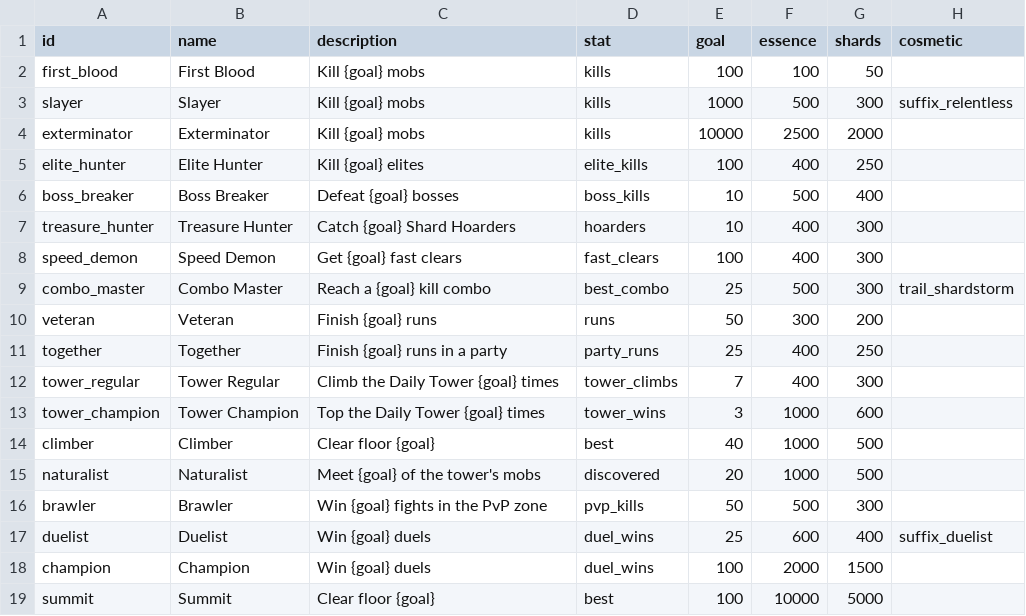
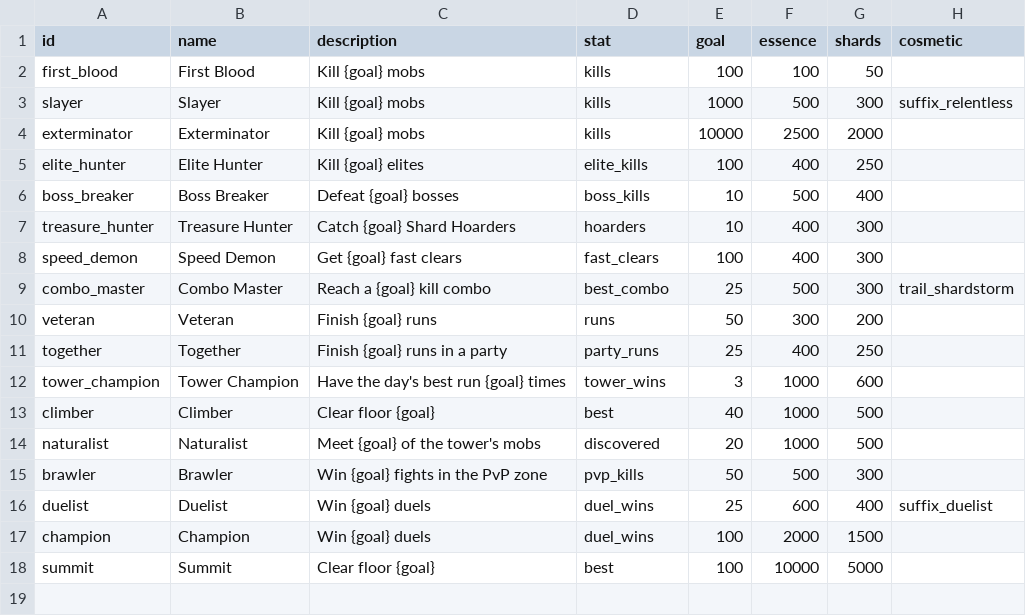
Before and after one commit to charky-p/aurora-plugin, a CSV file: scripts/data/gauntlet/achievements.csv, drawn as a sheet.

Commit message:
[C] Gauntlet: the Daily Tower is gone, its board is now the day's best runs: the furthest floor each player cleared today in any normal run, alone or in a party; the top three are still paid when the day turns (daily_1 to daily_3); Tower Regular goes, Tower Champion counts days with the best run

```diff
--- a/scripts/data/gauntlet/achievements.csv
+++ b/scripts/data/gauntlet/achievements.csv
@@ -11,4 +11,3 @@ veteran,Veteran,Finish {goal} runs,runs,50,300,200,
 together,Together,Finish {goal} runs in a party,party_runs,25,400,250,
-tower_regular,Tower Regular,Climb the Daily Tower {goal} times,tower_climbs,7,400,300,
-tower_champion,Tower Champion,Top the Daily Tower {goal} times,tower_wins,3,1000,600,
+tower_champion,Tower Champion,Have the day's best run {goal} times,tower_wins,3,1000,600,
 climber,Climber,Clear floor {goal},best,40,1000,500,
```
Also changed, not shown: scripts/data/gauntlet/settings.csv, 15 other files.
